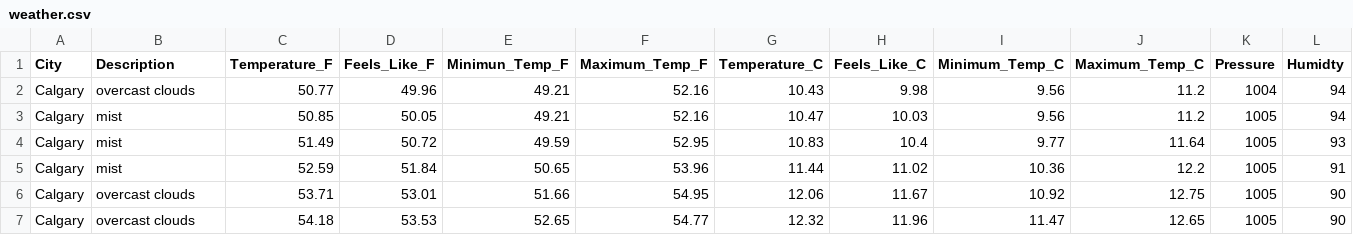
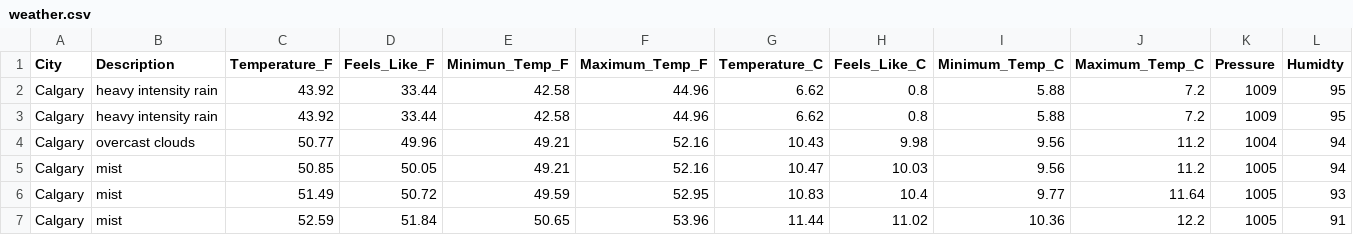
Before and after one commit to dabson2020/Projects, a CSV file: Data_Analysis_and_Data_Engr_Projects/Airflow_Projects/ETL_Weather_Data/concat_data/weather.csv, drawn as a sheet; only a part is shown; the shorter side is filled out with more unchanged rows; rows hold the shown columns only; the diff names each change by its address in the sheet, - before the commit and + after, or states it on an @@ line.

Commit message:
Add today's weather data

```diff
--- a/Data_Analysis_and_Data_Engr_Projects/Airflow_Projects/ETL_Weather_Data/concat_data/weather.csv
+++ b/Data_Analysis_and_Data_Engr_Projects/Airflow_Projects/ETL_Weather_Data/concat_data/weather.csv
+row 2: Calgary | heavy intensity rain | 43.92 | 33.44 | 42.58 | 44.96 | 6.62 | 0.8 | 5.88 | 7.2 | 1009 | 95
+row 3: Calgary | heavy intensity rain | 43.92 | 33.44 | 42.58 | 44.96 | 6.62 | 0.8 | 5.88 | 7.2 | 1009 | 95
```
